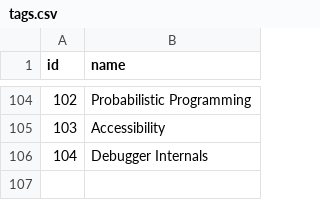
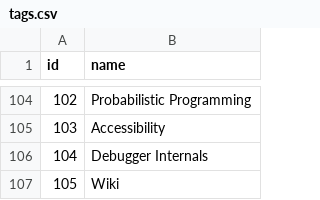
Before and after one commit to AlexandruIca/Stuff, a CSV file: tags.csv, drawn as a sheet; only a part is shown, gaps mark what is left out.

```diff
--- a/tags.csv
+++ b/tags.csv
@@ -106 +106,2 @@ id,name
 104,"Debugger Internals"
+105,"Wiki"
```
Also changed, not shown: links_tags.csv, 2 other files.
